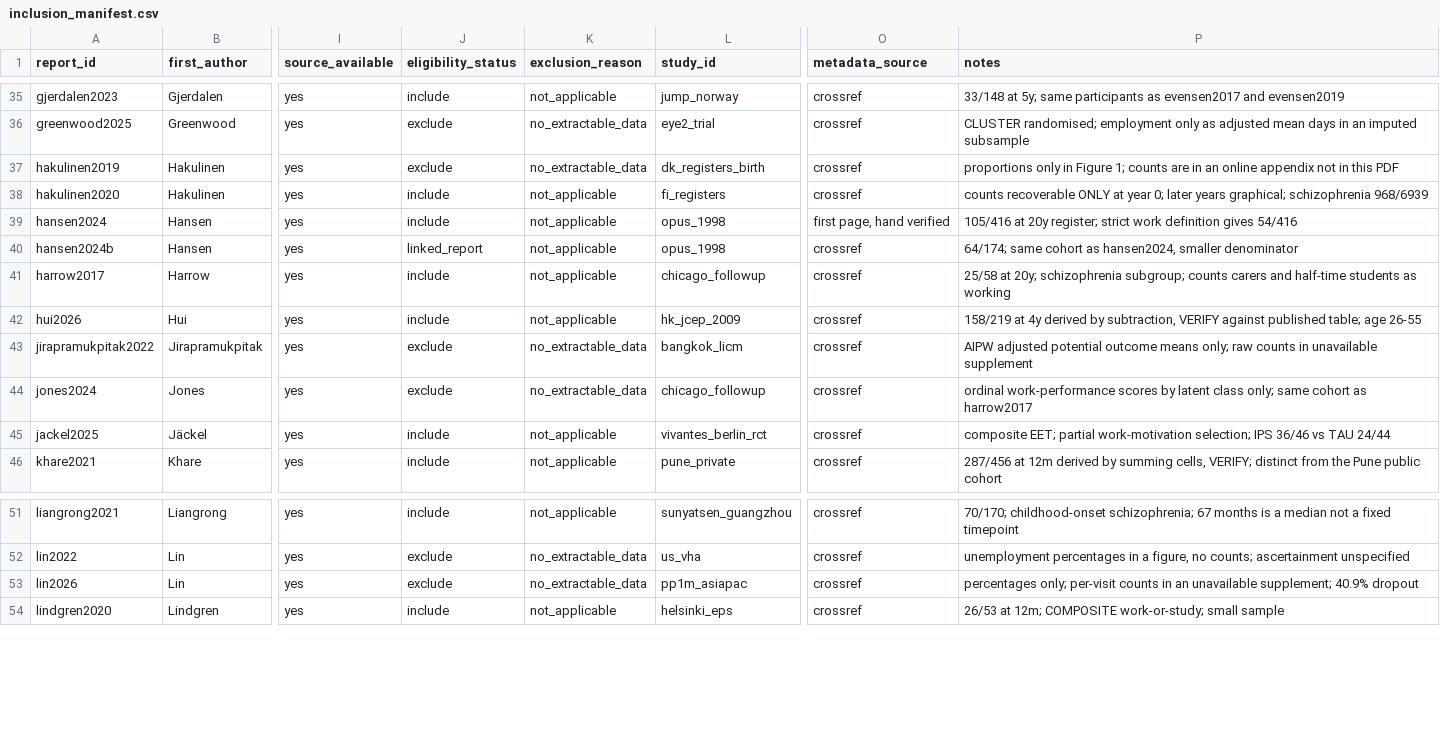
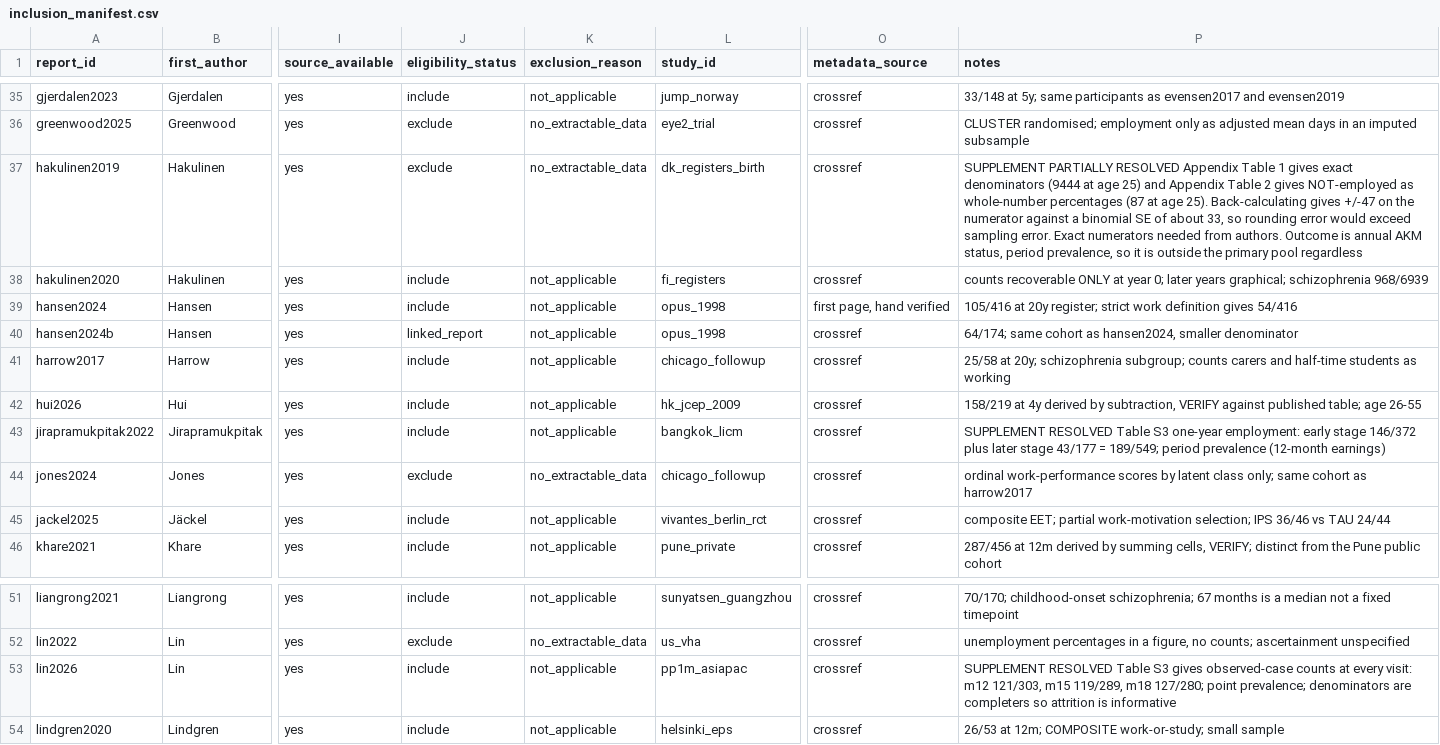
Before and after one commit to ricardotwumasi/psychosis-outcomes-employment, a CSV file: data/inclusion_manifest.csv, drawn as a sheet; only a part is shown, gaps mark what is left out; the diff names each change by its address in the sheet, - before the commit and + after, or states it on an @@ line.

Commit message:
Add analysis pipeline, runner and tests
The runner separates four classes of check that are easy to conflate:
data validation, design coherence, model checks (prior and posterior
predictive) and sampling diagnostics. Sampling diagnostics validate
sampling and say nothing about whether the estimand is right, so prior
predictive draws are not put through posterior convergence gates.

The prior predictive criteria are prespecified in config and hashed
into the analysis identifier, so the commit pinning them predates the
fits. A failure stops the run rather than being renegotiated.

The frequentist comparison is a diagnostic and is explicitly not a
gate. metafor::rma.glmm is called without the model argument, which is
not relevant for measure PLO and returns identical estimates either
way.

Tests encode why each rule exists. Writing them found a real bug: the
result-selection rule referenced a publication year that was never
merged into the pool, so the final tiebreak would have failed whenever
two reports of one cohort tied on analysis population.

Two of three supplements supplied by the user are now resolved, adding
lin2026 and jirapramukpitak2022. Hakulinen 2019 gives exact
denominators but whole-number percentages, where back-calculation would
carry more error than the sampling noise it replaces, so it stays
unextractable pending an author request.

```diff
--- a/data/inclusion_manifest.csv
+++ b/data/inclusion_manifest.csv
-P37 (notes): proportions only in Figure 1; counts are in an online appendix not in this PDF
+P37 (notes): SUPPLEMENT PARTIALLY RESOLVED Appendix Table 1 gives exact denominators (9444 at age 25) and Appendix Table 2 gives NOT-employed as whole-number percentages (87 at age 25). Back-calculating gives +/-47 on the numerator against a binomial SE of about 33, so rounding error would exceed sampling error. Exact numerators needed from authors. Outcome is annual AKM status, period prevalence, so it is outside the primary pool regardless
-J43 (eligibility_status): exclude
+J43 (eligibility_status): include
-K43 (exclusion_reason): no_extractable_data
+K43 (exclusion_reason): not_applicable
-P43 (notes): AIPW adjusted potential outcome means only; raw counts in unavailable supplement
+P43 (notes): SUPPLEMENT RESOLVED Table S3 one-year employment: early stage 146/372 plus later stage 43/177 = 189/549; period prevalence (12-month earnings)
-J53 (eligibility_status): exclude
+J53 (eligibility_status): include
-K53 (exclusion_reason): no_extractable_data
+K53 (exclusion_reason): not_applicable
-P53 (notes): percentages only; per-visit counts in an unavailable supplement; 40.9% dropout
+P53 (notes): SUPPLEMENT RESOLVED Table S3 gives observed-case counts at every visit: m12 121/303, m15 119/289, m18 127/280; point prevalence; denominators are completers so attrition is informative
```
Also changed, not shown: 11 other files.
